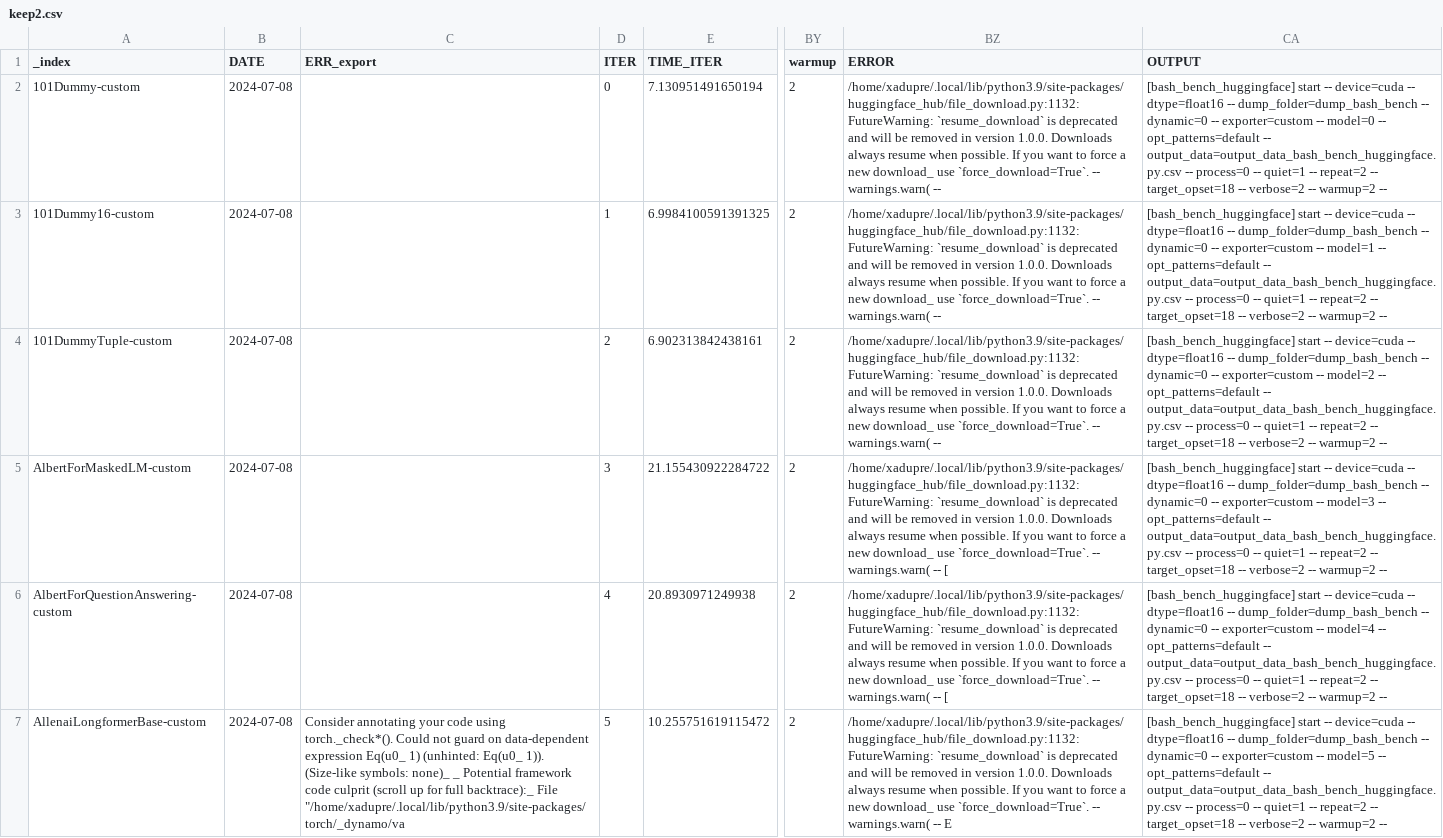
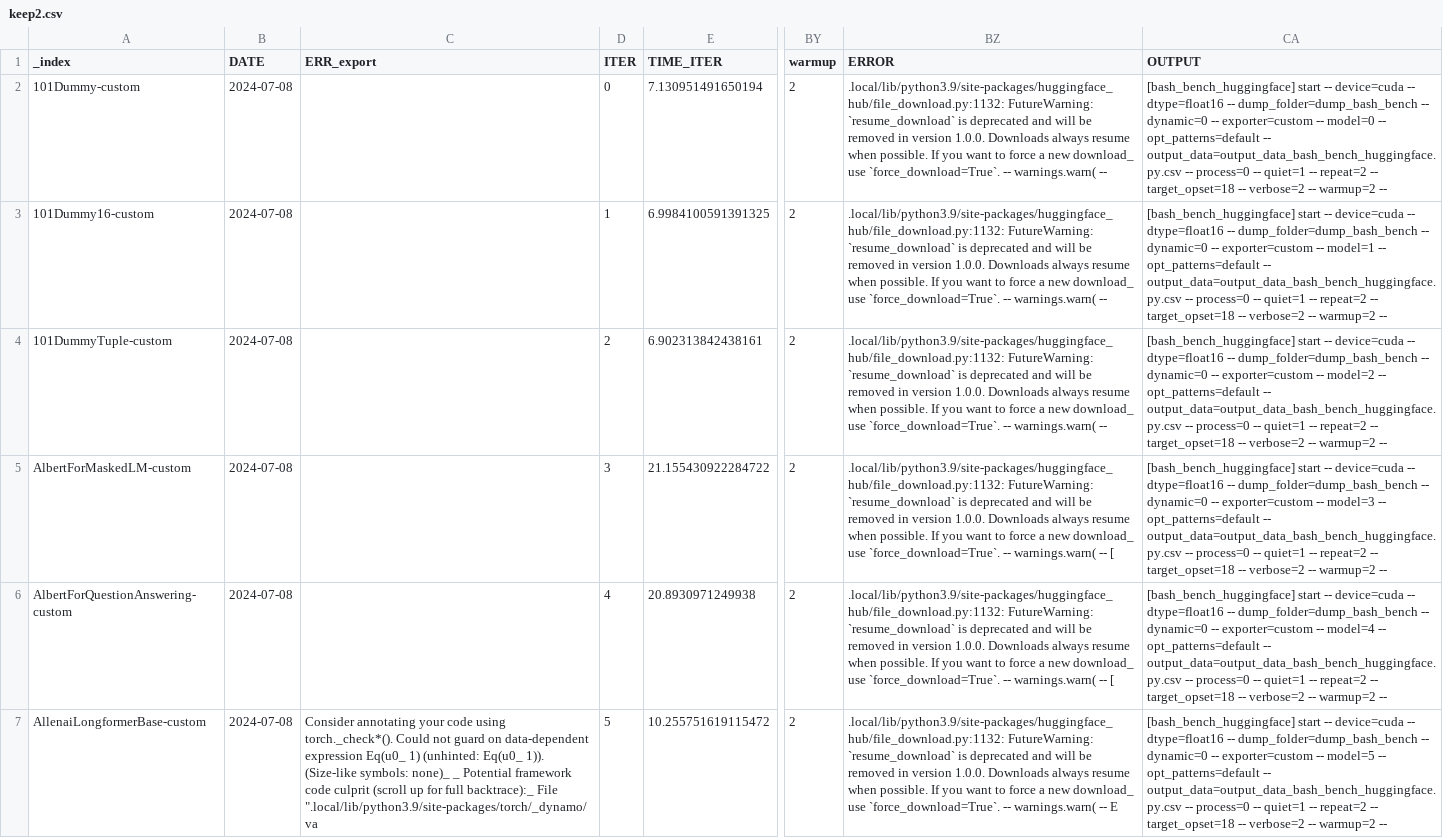
Before and after one commit to sdpython/experimental-experiment, a CSV file: _unittests/ut_torch_bench/data/keep2.csv, drawn as a sheet; only a part is shown, gaps mark what is left out; the diff names each change by its address in the sheet, - before the commit and + after, or states it on an @@ line.

```diff
--- a/_unittests/ut_torch_bench/data/keep2.csv
+++ b/_unittests/ut_torch_bench/data/keep2.csv
-BZ2:BZ4 (ERROR): /home/xadupre/.local/lib/python3.9/site-packages/huggingface_hub/file_download.py:1132: FutureWarning: `resume_download`…
+BZ2:BZ4 (ERROR): .local/lib/python3.9/site-packages/huggingface_hub/file_download.py:1132: FutureWarning: `resume_download`…
-BZ5:BZ6 (ERROR): /home/xadupre/.local/lib/python3.9/site-packages/huggingface_hub/file_download.py:1132: FutureWarning: `resume_download`…
+BZ5:BZ6 (ERROR): .local/lib/python3.9/site-packages/huggingface_hub/file_download.py:1132: FutureWarning: `resume_download`…
-C7 (ERR_export): …backtrace):_ File "/home/xadupre/.local/lib/python3.9/site-packages/torch/_dynamo/va
+C7 (ERR_export): …backtrace):_ File ".local/lib/python3.9/site-packages/torch/_dynamo/va
-BZ7 (ERROR): /home/xadupre/.local/lib/python3.9/site-packages/huggingface_hub/file_download.py:1132: FutureWarning: `resume_download`…
+BZ7 (ERROR): .local/lib/python3.9/site-packages/huggingface_hub/file_download.py:1132: FutureWarning: `resume_download`…
```
Also changed, not shown: _unittests/ut_torch_bench/data/huggingface_benchmark_v100_custom.csv, _unittests/ut_torch_bench/data/huggingface_benchmark_v100_default_opt.csv, 24 other files.
